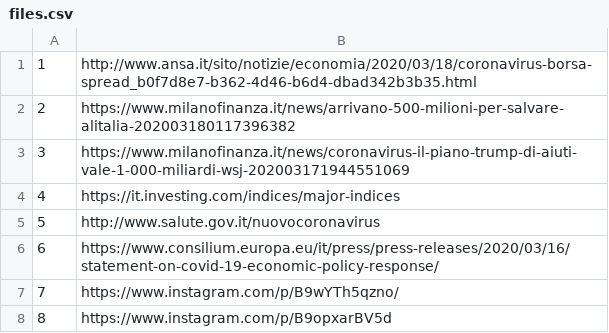
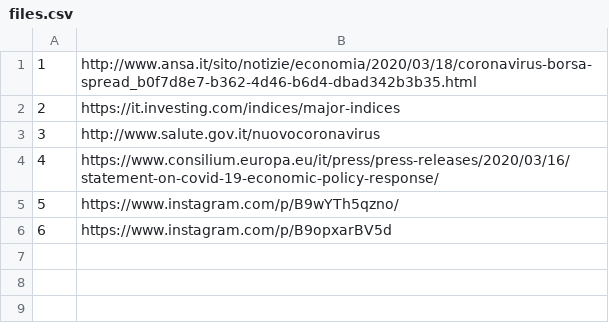
Before and after one commit to alexcascavilla/Corona-files, a CSV file: files.csv, drawn as a sheet; removed rows and columns are numbered as before the commit, all else as after; the diff names each change by its address in the sheet, - before the commit and + after, or states it on an @@ line.

Commit message:
Update files.csv

```diff
--- a/files.csv
+++ b/files.csv
-row 2: 2 | https://www.milanofinanza.it/news/arrivano-500-milioni-per-salvare-alitalia-202003180117396382
-row 3: 3 | https://www.milanofinanza.it/news/coronavirus-il-piano-trump-di-aiuti-vale-1-000-miliardi-wsj-202003171944551069
@@ column A renumbered from row 2 down @@
```
